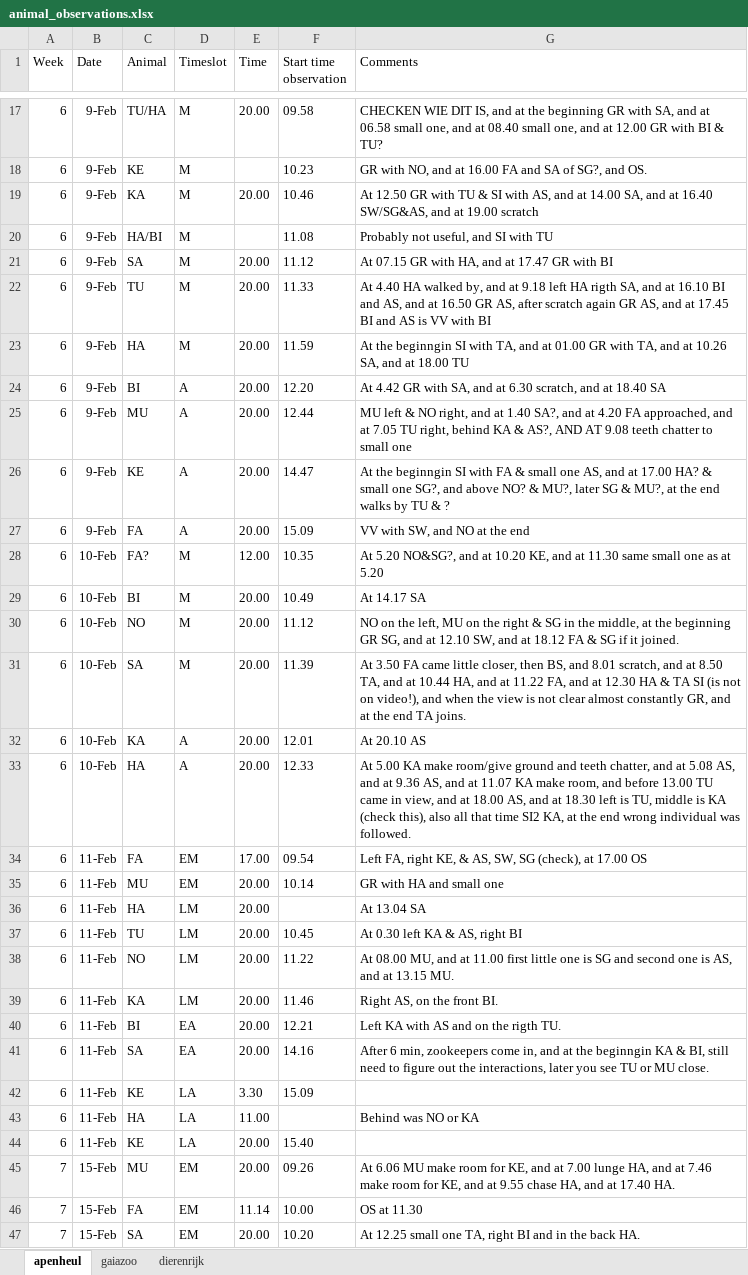
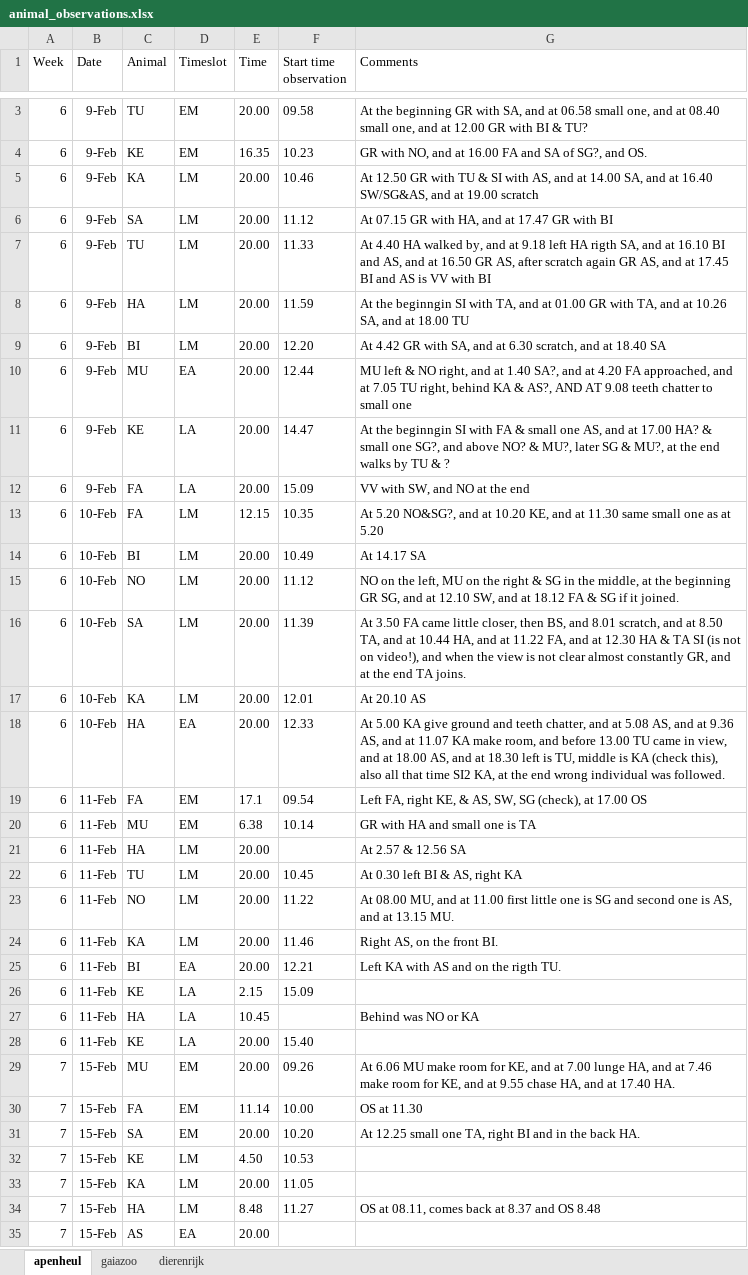
Before and after one commit to TKForgeron/AnimalObservationRandomizer, an Excel workbook: animal_observations.xlsx, sheet apenheul, drawn as a sheet; only a part is shown, gaps mark what is left out; the shorter side is filled out with more unchanged rows; values as stored, in another font and other column widths than the file's, no borders; removed rows and columns are numbered as before the commit, all else as after; the diff covers the shown part only; the diff names each change by its address in the sheet, - before the commit and + after, or states it on an @@ line.

```diff
--- a/animal_observations.xlsx (sheet apenheul)
+++ b/animal_observations.xlsx (sheet apenheul)
-C3 (Animal): TU/HA
+C3 (Animal): TU
-D3:D4 (Timeslot): M
+D3:D4 (Timeslot): EM
-G3 (Comments): CHECKEN WIE DIT IS, and at the beginning…
+G3 (Comments): At the beginning…
-E4 (Time): (empty)
+E4 (Time): 16.35
-D5 (Timeslot): M
+D5 (Timeslot): LM
-row 20: 6 | 9-Feb | HA/BI | M |  | 11.08 | Probably not useful, and SI with TU
-D6:D8 (Timeslot): M
+D6:D8 (Timeslot): LM
-D9 (Timeslot): A
+D9 (Timeslot): LM
-D10 (Timeslot): A
+D10 (Timeslot): EA
-D11:D12 (Timeslot): A
+D11:D12 (Timeslot): LA
-C13 (Animal): FA?
+C13 (Animal): FA
-D13:D16 (Timeslot): M
+D13:D16 (Timeslot): LM
-E13 (Time): 12.00
+E13 (Time): 12.15
-D17 (Timeslot): A
+D17 (Timeslot): LM
-D18 (Timeslot): A
+D18 (Timeslot): EA
-G18 (Comments): …5.00 KA make room/give ground and…
+G18 (Comments): …5.00 KA give ground and…
-E19 (Time): 17.00
+E19 (Time): 17.1
-E20 (Time): 20.00
+E20 (Time): 6.38
-G20 (Comments): GR with HA and small one
+G20 (Comments): GR with HA and small one is TA
-G21 (Comments): At 13.04 SA
+G21 (Comments): At 2.57 & 12.56 SA
-G22 (Comments): At 0.30 left KA & AS, right BI
+G22 (Comments): At 0.30 left BI & AS, right KA
-row 41: 6 | 11-Feb | SA | EA | 20.00 | 14.16 | After 6 min, zookeepers come in, and at the beginngin KA & BI, still need to figure out the interactions, later you see TU or MU close.
-E26 (Time): 3.30
+E26 (Time): 2.15
-E27 (Time): 11.00
+E27 (Time): 10.45
```
Also changed, not shown: 35 added rows, 16 removed rows and 3 edited cells elsewhere in this sheet, sheet gaiazoo, sheet dierenrijk, 4 other files.
